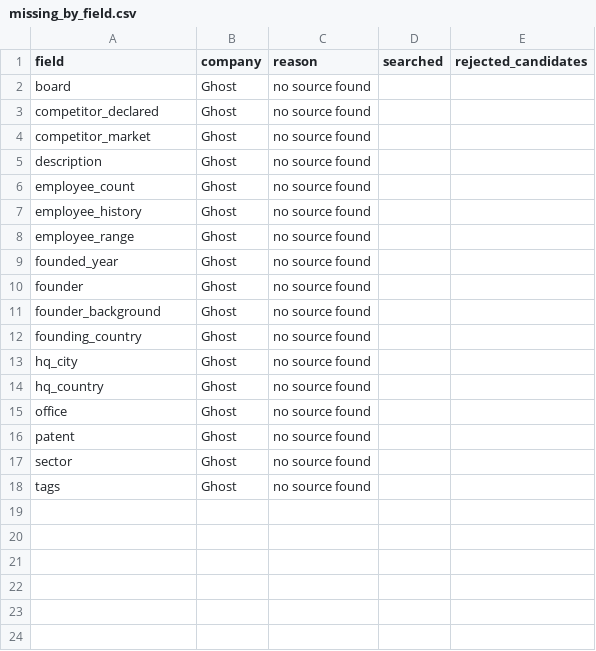
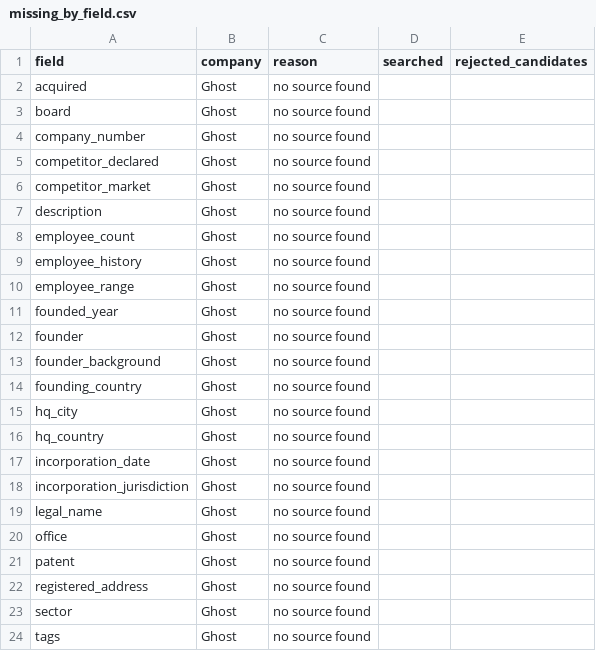
Before and after one commit to avivp112/alphamap-platform, a CSV file: missing_by_field.csv, drawn as a sheet; the diff names each change by its address in the sheet, - before the commit and + after, or states it on an @@ line.

```diff
--- a/missing_by_field.csv
+++ b/missing_by_field.csv
+row 2: acquired | Ghost | no source found
+row 4: company_number | Ghost | no source found
+row 17: incorporation_date | Ghost | no source found
+row 18: incorporation_jurisdiction | Ghost | no source found
+row 19: legal_name | Ghost | no source found
+row 22: registered_address | Ghost | no source found
```
Also changed, not shown: 23 other files.
